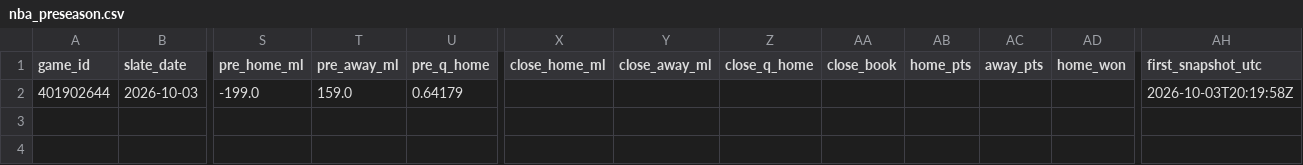
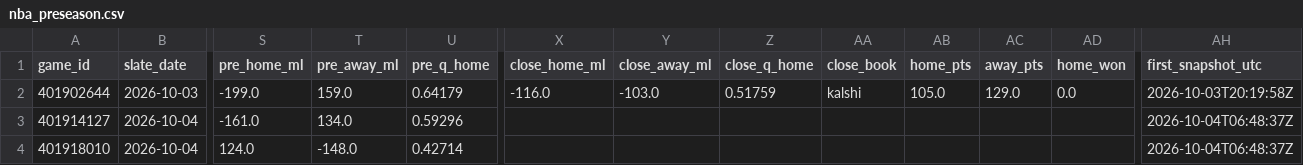
Before and after one commit to Dave356w/nba-matchups, a CSV file: data/nba_preseason.csv, drawn as a sheet; only a part is shown, gaps mark what is left out; rows hold the shown columns only; the diff names each change by its address in the sheet, - before the commit and + after, or states it on an @@ line.

```diff
--- a/data/nba_preseason.csv
+++ b/data/nba_preseason.csv
-X2 (close_home_ml): (empty)
+X2 (close_home_ml): -116.0
-Y2 (close_away_ml): (empty)
+Y2 (close_away_ml): -103.0
-Z2 (close_q_home): (empty)
+Z2 (close_q_home): 0.51759
-AA2 (close_book): (empty)
+AA2 (close_book): kalshi
-AB2 (home_pts): (empty)
+AB2 (home_pts): 105.0
-AC2 (away_pts): (empty)
+AC2 (away_pts): 129.0
-AD2 (home_won): (empty)
+AD2 (home_won): 0.0
+row 3: 401914127 | 2026-10-04 | -161.0 | 134.0 | 0.59296 |  |  |  |  |  |  |  | 2026-10-04T06:48:37Z
+row 4: 401918010 | 2026-10-04 | 124.0 | -148.0 | 0.42714 |  |  |  |  |  |  |  | 2026-10-04T06:48:37Z
```
